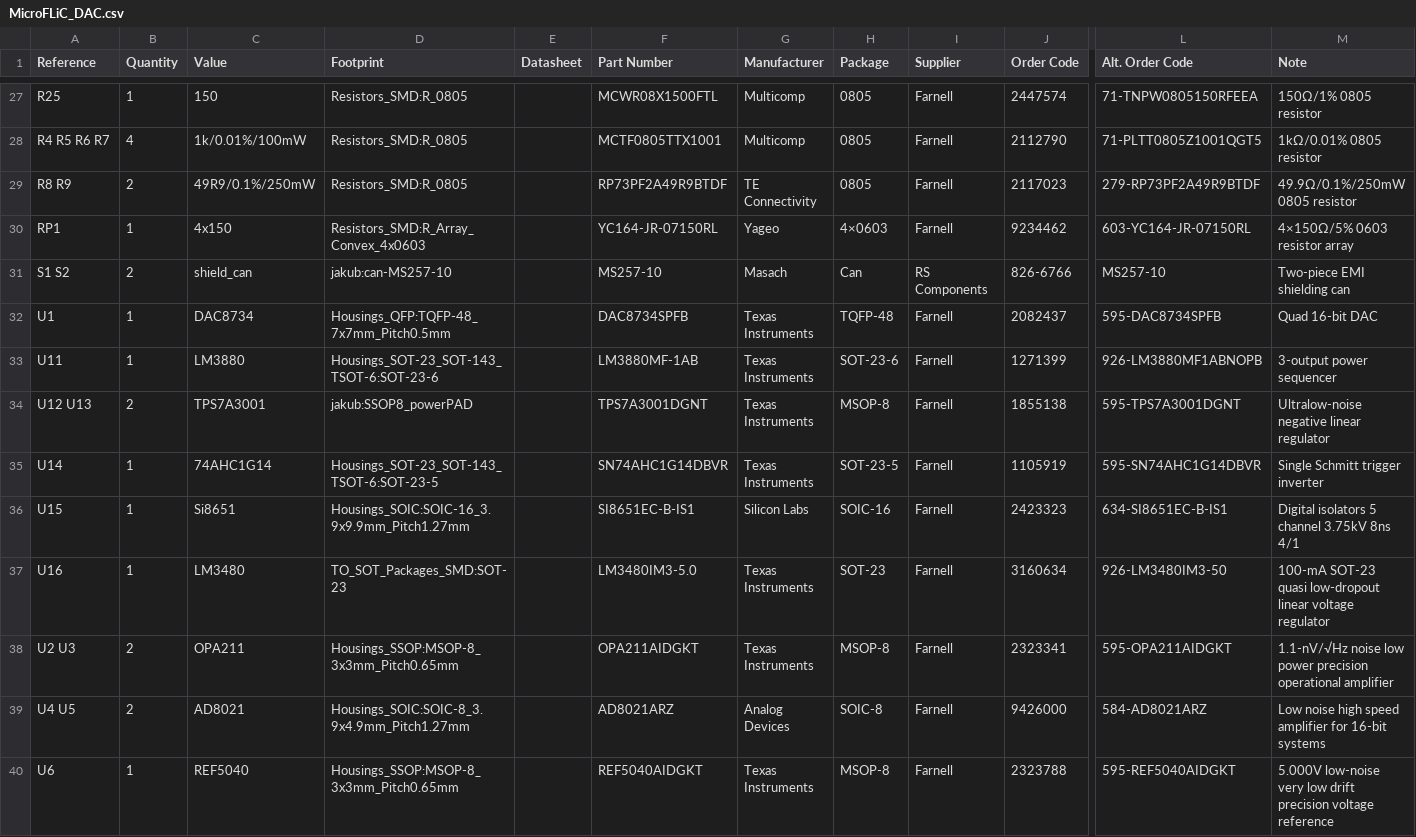
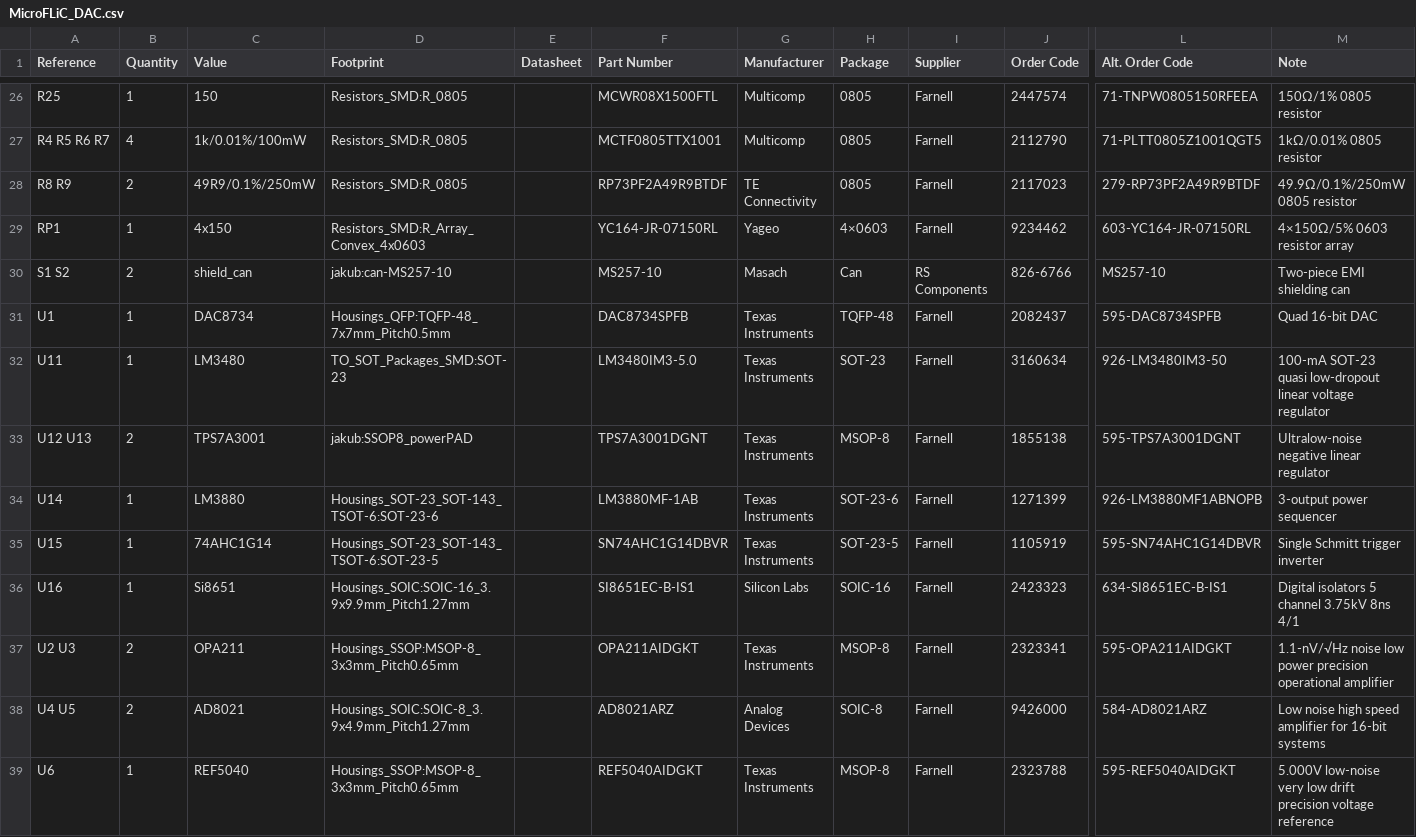
Before and after one commit to jnedbal/MicroFLiC_DAC_2_2, a CSV file: MicroFLiC_DAC.csv, drawn as a sheet; only a part is shown, gaps mark what is left out; addresses are those after the commit; the diff covers the shown part only; the diff names each change by its address in the sheet, - before the commit and + after, or states it on an @@ line.

Commit message:
Re-referenced components

```diff
--- a/MicroFLiC_DAC.csv
+++ b/MicroFLiC_DAC.csv
-C32 (Value): LM3880
+C32 (Value): LM3480
-D32 (Footprint): Housings_SOT-23_SOT-143_TSOT-6:SOT-23-6
+D32 (Footprint): TO_SOT_Packages_SMD:SOT-23
-F32 (Part Number): LM3880MF-1AB
+F32 (Part Number): LM3480IM3-5.0
-H32 (Package): SOT-23-6
+H32 (Package): SOT-23
-J32 (Order Code): 1271399
+J32 (Order Code): 3160634
-L32 (Alt. Order Code): 926-LM3880MF1ABNOPB
+L32 (Alt. Order Code): 926-LM3480IM3-50
-M32 (Note): 3-output power sequencer
+M32 (Note): 100-mA SOT-23 quasi low-dropout linear voltage regulator
-C34 (Value): 74AHC1G14
+C34 (Value): LM3880
-D34 (Footprint): Housings_SOT-23_SOT-143_TSOT-6:SOT-23-5
+D34 (Footprint): Housings_SOT-23_SOT-143_TSOT-6:SOT-23-6
-F34 (Part Number): SN74AHC1G14DBVR
+F34 (Part Number): LM3880MF-1AB
-H34 (Package): SOT-23-5
+H34 (Package): SOT-23-6
-J34 (Order Code): 1105919
+J34 (Order Code): 1271399
-L34 (Alt. Order Code): 595-SN74AHC1G14DBVR
+L34 (Alt. Order Code): 926-LM3880MF1ABNOPB
-M34 (Note): Single Schmitt trigger inverter
+M34 (Note): 3-output power sequencer
-C35 (Value): Si8651
+C35 (Value): 74AHC1G14
-D35 (Footprint): Housings_SOIC:SOIC-16_3.9x9.9mm_Pitch1.27mm
+D35 (Footprint): Housings_SOT-23_SOT-143_TSOT-6:SOT-23-5
-F35 (Part Number): SI8651EC-B-IS1
+F35 (Part Number): SN74AHC1G14DBVR
-G35 (Manufacturer): Silicon Labs
+G35 (Manufacturer): Texas Instruments
-H35 (Package): SOIC-16
+H35 (Package): SOT-23-5
-J35 (Order Code): 2423323
+J35 (Order Code): 1105919
-L35 (Alt. Order Code): 634-SI8651EC-B-IS1
+L35 (Alt. Order Code): 595-SN74AHC1G14DBVR
-M35 (Note): Digital isolators 5 channel 3.75kV 8ns 4/1
+M35 (Note): Single Schmitt trigger inverter
-C36 (Value): LM3480
+C36 (Value): Si8651
-D36 (Footprint): TO_SOT_Packages_SMD:SOT-23
+D36 (Footprint): Housings_SOIC:SOIC-16_3.9x9.9mm_Pitch1.27mm
-F36 (Part Number): LM3480IM3-5.0
+F36 (Part Number): SI8651EC-B-IS1
-G36 (Manufacturer): Texas Instruments
+G36 (Manufacturer): Silicon Labs
-H36 (Package): SOT-23
+H36 (Package): SOIC-16
-J36 (Order Code): 3160634
+J36 (Order Code): 2423323
-L36 (Alt. Order Code): 926-LM3480IM3-50
+L36 (Alt. Order Code): 634-SI8651EC-B-IS1
-M36 (Note): 100-mA SOT-23 quasi low-dropout linear voltage regulator
+M36 (Note): Digital isolators 5 channel 3.75kV 8ns 4/1
```
Also changed, not shown: 1 removed row and 20 edited cells elsewhere in this file, 24 other files.
